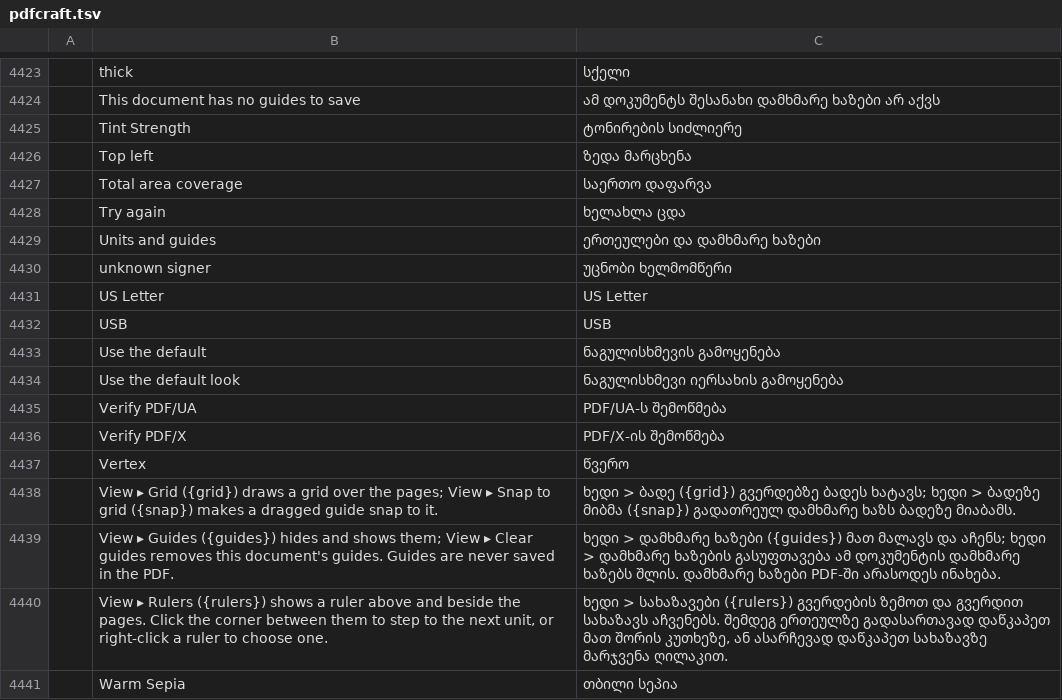
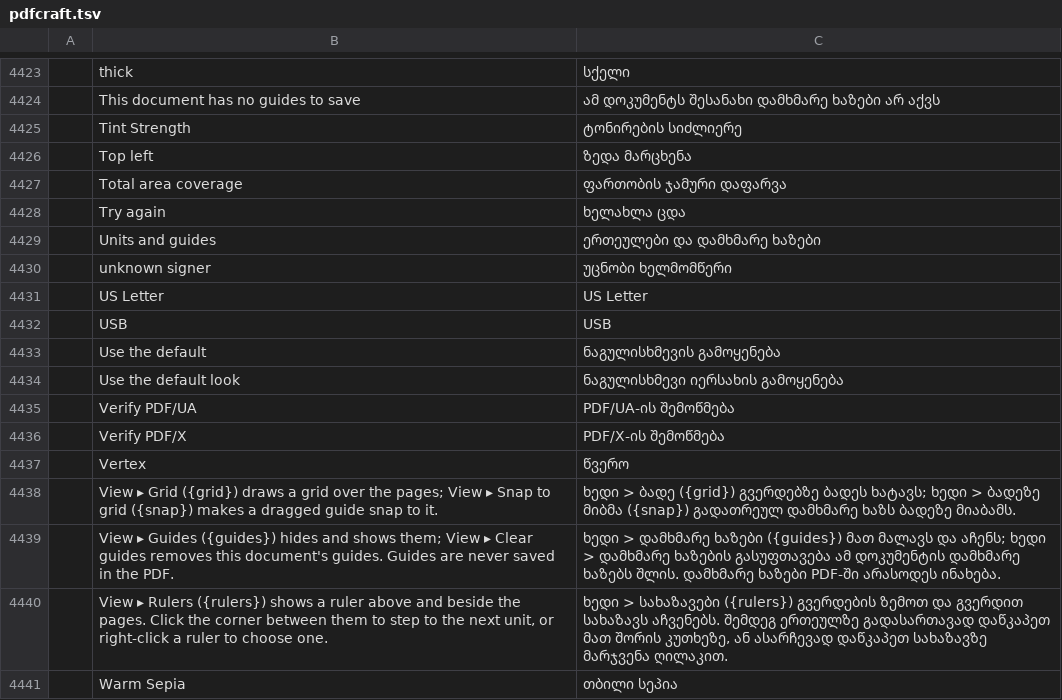
Before and after one commit to devius/craft-i18n, a TSV file: locales/ka/pdfcraft.tsv, drawn as a sheet; only a part is shown, gaps mark what is left out; the diff covers the shown part only; the diff names each change by its address in the sheet, - before the commit and + after, or states it on an @@ line.

```diff
--- a/locales/ka/pdfcraft.tsv
+++ b/locales/ka/pdfcraft.tsv
-C4427: საერთო დაფარვა
+C4427: ფართობის ჯამური დაფარვა
-C4435: PDF/UA-ს შემოწმება
+C4435: PDF/UA-ის შემოწმება
```
Also changed, not shown: 13 edited cells elsewhere in this file.
